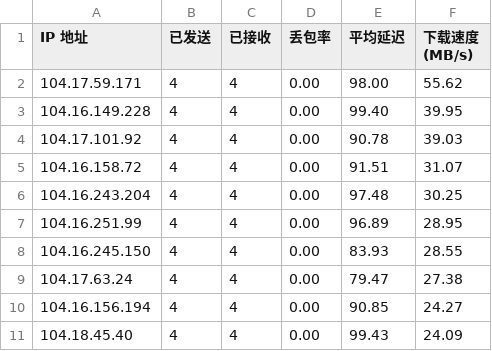
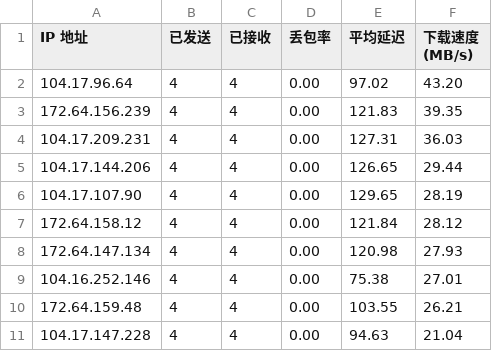
Before and after one commit to xiaowei0605/IPDB, a CSV file: BestCF/ipv4.csv, drawn as a sheet.

Commit message:
Update BestCF/ipv4.csv - 2026-09-06 10:02:59

```diff
--- a/BestCF/ipv4.csv
+++ b/BestCF/ipv4.csv
@@ -1,11 +1,11 @@
 IP 地址,已发送,已接收,丢包率,平均延迟,下载速度 (MB/s)
-104.17.59.171,4,4,0.00,98.00,55.62
-104.16.149.228,4,4,0.00,99.40,39.95
-104.17.101.92,4,4,0.00,90.78,39.03
-104.16.158.72,4,4,0.00,91.51,31.07
-104.16.243.204,4,4,0.00,97.48,30.25
-104.16.251.99,4,4,0.00,96.89,28.95
-104.16.245.150,4,4,0.00,83.93,28.55
-104.17.63.24,4,4,0.00,79.47,27.38
-104.16.156.194,4,4,0.00,90.85,24.27
-104.18.45.40,4,4,0.00,99.43,24.09
+104.17.96.64,4,4,0.00,97.02,43.20
+172.64.156.239,4,4,0.00,121.83,39.35
+104.17.209.231,4,4,0.00,127.31,36.03
+104.17.144.206,4,4,0.00,126.65,29.44
+104.17.107.90,4,4,0.00,129.65,28.19
+172.64.158.12,4,4,0.00,121.84,28.12
+172.64.147.134,4,4,0.00,120.98,27.93
+104.16.252.146,4,4,0.00,75.38,27.01
+172.64.159.48,4,4,0.00,103.55,26.21
+104.17.147.228,4,4,0.00,94.63,21.04
```
